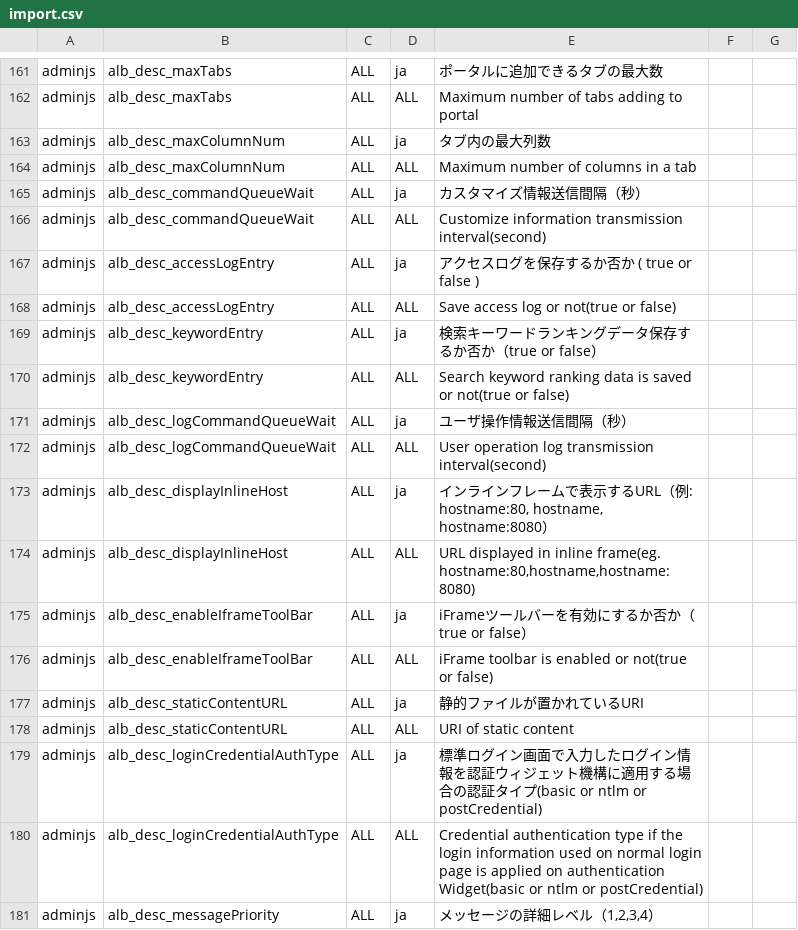
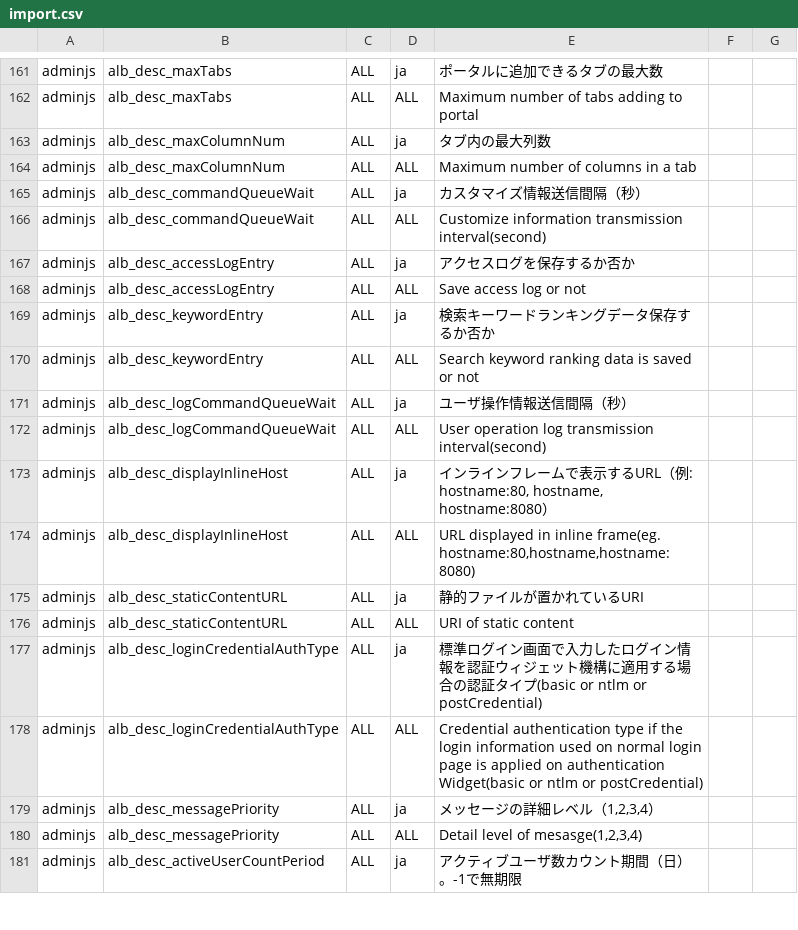
Before and after one commit to infoScoop/infoscoop, a CSV file: src/initdb/data/i18n/import.csv, drawn as a sheet; only a part is shown, gaps mark what is left out; the shorter side is filled out with more unchanged rows.

Commit message:
Fixed issue 12:  There is an mistake for the explanation of accessLogEntry and keywordEntry properties.
git-svn-id: https://infoscoop.googlecode.com/svn/trunk@27 d4e23b88-c782-11de-b6dc-25c59a28ecba

```diff
--- a/src/initdb/data/i18n/import.csv
+++ b/src/initdb/data/i18n/import.csv
@@ -166,6 +166,6 @@
 "adminjs","alb_desc_commandQueueWait","ALL","ALL","Customize information transmission interval(second)"
-"adminjs","alb_desc_accessLogEntry","ALL","ja","アクセスログを保存するか否か ( true or false ) "
-"adminjs","alb_desc_accessLogEntry","ALL","ALL","Save access log or not(true or false)"
-"adminjs","alb_desc_keywordEntry","ALL","ja","検索キーワードランキングデータ保存するか否か（true or false）"
-"adminjs","alb_desc_keywordEntry","ALL","ALL","Search keyword ranking data is saved or not(true or false)"
+"adminjs","alb_desc_accessLogEntry","ALL","ja","アクセスログを保存するか否か"
+"adminjs","alb_desc_accessLogEntry","ALL","ALL","Save access log or not"
+"adminjs","alb_desc_keywordEntry","ALL","ja","検索キーワードランキングデータ保存するか否か"
+"adminjs","alb_desc_keywordEntry","ALL","ALL","Search keyword ranking data is saved or not"
 "adminjs","alb_desc_logCommandQueueWait","ALL","ja","ユーザ操作情報送信間隔（秒）"
@@ -174,4 +174,2 @@
 "adminjs","alb_desc_displayInlineHost","ALL","ALL","URL displayed in inline frame(eg. hostname:80,hostname,hostname:8080)"
-"adminjs","alb_desc_enableIframeToolBar","ALL","ja","iFrameツールバーを有効にするか否か（true or false）"
-"adminjs","alb_desc_enableIframeToolBar","ALL","ALL","iFrame toolbar is enabled or not(true or false)"
 "adminjs","alb_desc_staticContentURL","ALL","ja","静的ファイルが置かれているURI"
```
